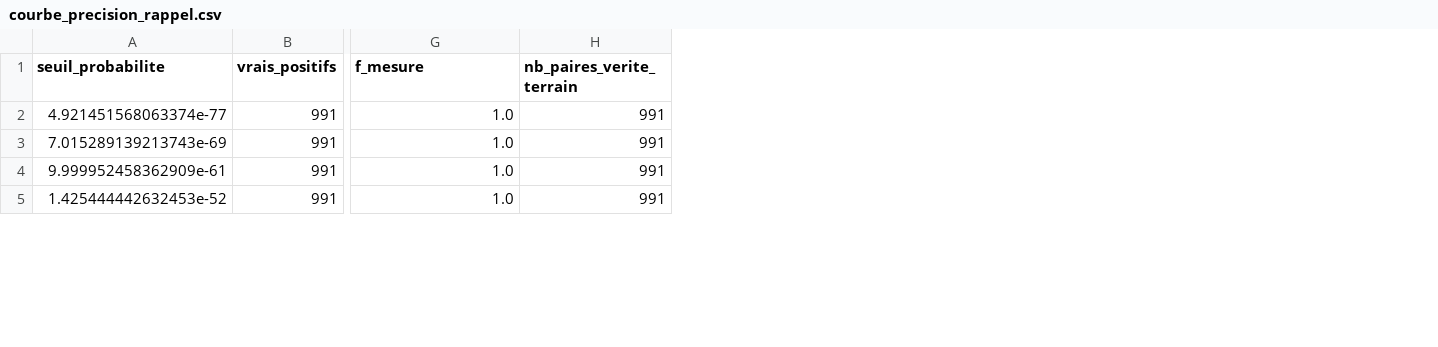
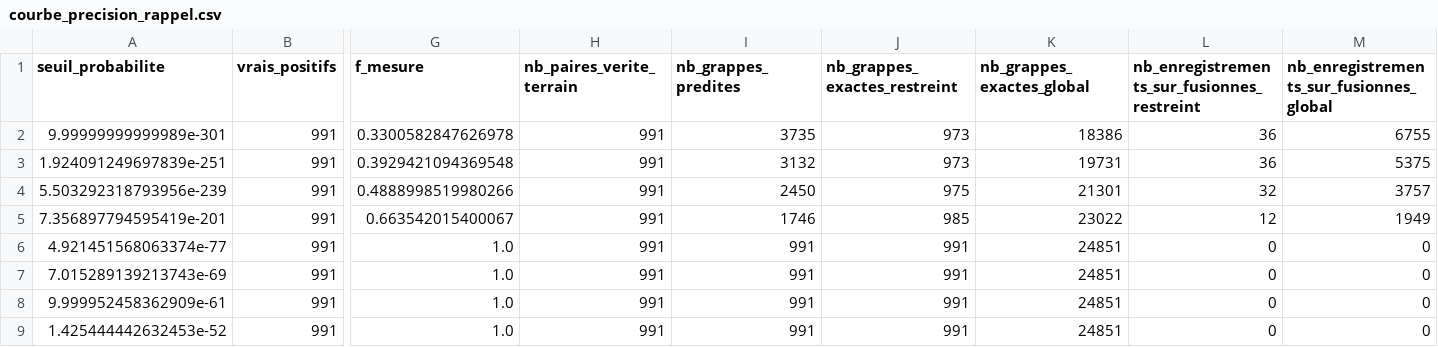
Before and after one commit to medanouarzaki/saa-hospital-analytics, a CSV file: linkage/courbe_precision_rappel.csv, drawn as a sheet; only a part is shown, gaps mark what is left out; addresses are those after the commit; rows hold the shown columns only; the diff names each change by its address in the sheet, - before the commit and + after, or states it on an @@ line.

Commit message:
feat: split evaluation cluster metrics into restricted and global scope
The evaluation DDL only carried global-scope cluster columns, hiding the
restricted scope (excludes singleton clusters, trivially recovered) that
was already computed but never persisted. Extend linkage.evaluation with
unambiguously-named restricted/global columns, add a low-mode-weight
grid segment so the precision/rappel curve shows a degrading left arm
below the previous single-arm plateau, and repopulate both the table and
the versioned curve file.

```diff
--- a/linkage/courbe_precision_rappel.csv
+++ b/linkage/courbe_precision_rappel.csv
+column I (nb_grappes_predites), rows 6-9: all 991
+column J (nb_grappes_exactes_restreint), rows 6-9: all 991
+column K (nb_grappes_exactes_global), rows 6-9: all 24851
+column L, row 1: nb_enregistrements_sur_fusionnes_restreint; rows 6-9: all 0
+column M, row 1: nb_enregistrements_sur_fusionnes_global; rows 6-9: all 0
+row 2: 9.99999999999989e-301 | 991 | 0.3300582847626978 | 991 | 3735 | 973 | 18386 | 36 | 6755
+row 3: 1.924091249697839e-251 | 991 | 0.3929421094369548 | 991 | 3132 | 973 | 19731 | 36 | 5375
+row 4: 5.503292318793956e-239 | 991 | 0.4888998519980266 | 991 | 2450 | 975 | 21301 | 32 | 3757
+row 5: 7.356897794595419e-201 | 991 | 0.663542015400067 | 991 | 1746 | 985 | 23022 | 12 | 1949
```
Also changed, not shown: 3 other files.
